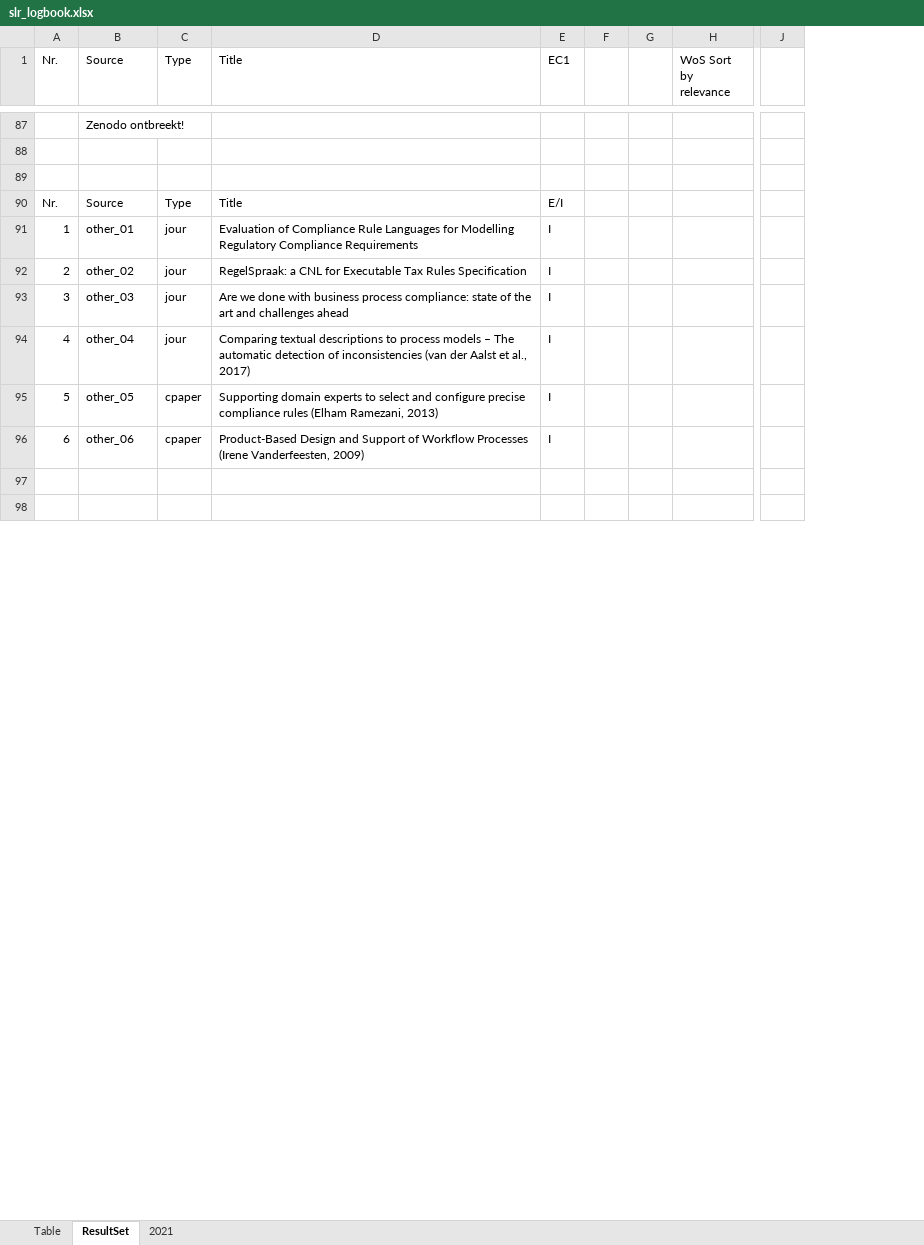
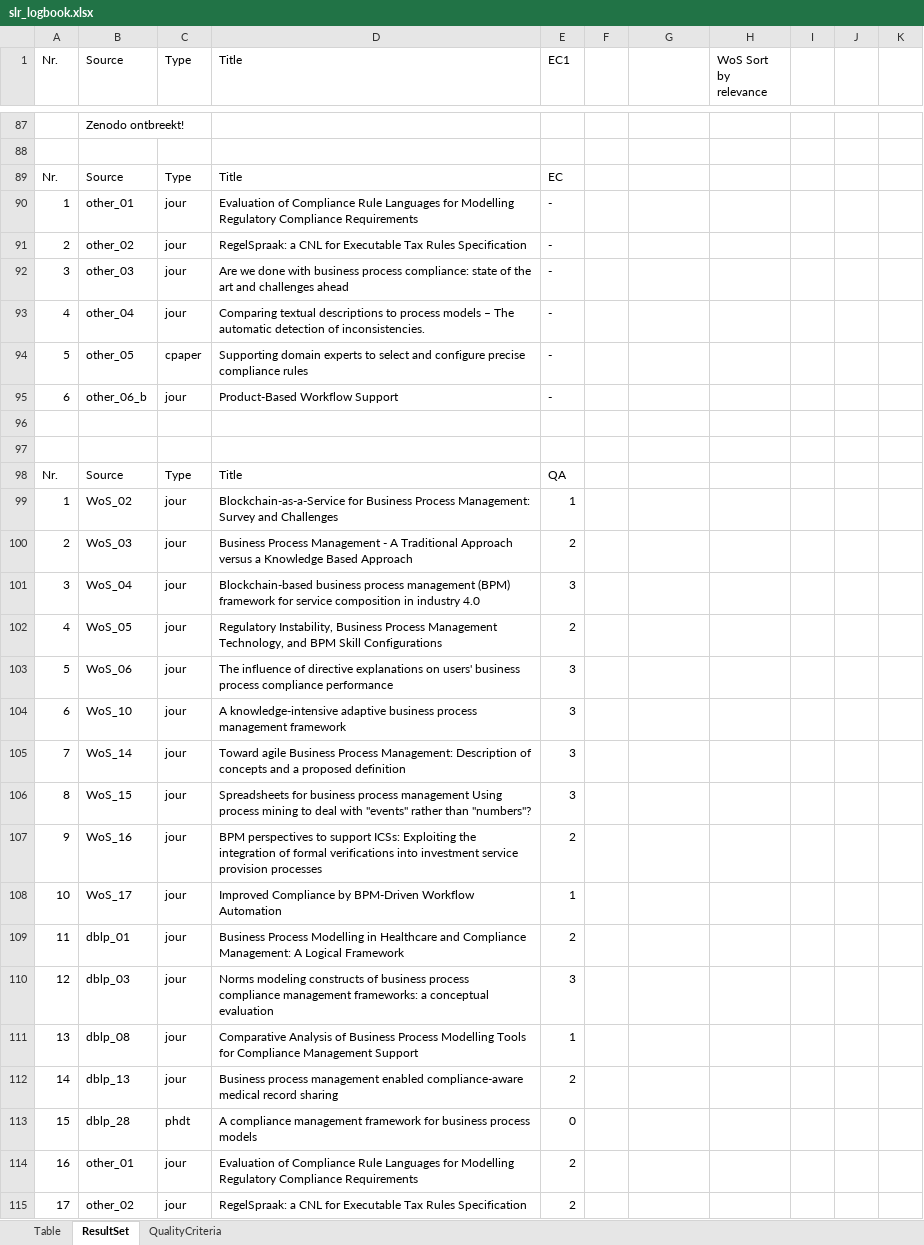
Before and after one commit to jan-ru/phd_kul, an Excel workbook: tables/slr_logbook.xlsx, sheet ResultSet, drawn as a sheet; only a part is shown, gaps mark what is left out; values as stored, in another font and other column widths than the file's, no cell formats; table styles not drawn; removed rows and columns are numbered as before the commit, all else as after; rows hold the shown columns only; the diff covers the shown part only; the diff names each change by its address in the sheet, - before the commit and + after, or states it on an @@ line.

```diff
--- a/tables/slr_logbook.xlsx (sheet ResultSet)
+++ b/tables/slr_logbook.xlsx (sheet ResultSet)
-sheet tab: 2021
+sheet tab: QualityCriteria
-column F, empty
-column G, empty
+column F, empty
+column H (WoS Sort by relevance), empty
+column I, empty
+column J, empty
+column K, empty
-column J, empty
-G1: WoS Sort by relevance
+G1: (empty)
-row 89: (empty)
-E89 (EC1): E/I
+E89 (EC1): EC
-E90:E95 (EC1): I
+E90:E95 (EC1): -
-D93 (Title): …detection of inconsistencies (van der Aalst et al., 2017)
+D93 (Title): …detection of inconsistencies.
-D94 (Title): …compliance rules (Elham Ramezani, 2013)
+D94 (Title): …compliance rules
-B95 (Source): other_06
+B95 (Source): other_06_b
-C95 (Type): cpaper
+C95 (Type): jour
-D95 (Title): Product-Based Design and Support of Workflow Processes (Irene Vanderfeesten, 2009)
+D95 (Title): Product-Based Workflow Support
+row 98: Nr. | Source | Type | Title | QA
+row 99: 1 | WoS_02 | jour | Blockchain-as-a-Service for Business Process Management: Survey and Challenges | 1
+row 100: 2 | WoS_03 | jour | Business Process Management - A Traditional Approach versus a Knowledge Based Approach | 2
+row 101: 3 | WoS_04 | jour | Blockchain-based business process management (BPM) framework for service composition in industry 4.0 | 3
+row 102: 4 | WoS_05 | jour | Regulatory Instability, Business Process Management Technology, and BPM Skill Configurations | 2
+row 103: 5 | WoS_06 | jour | The influence of directive explanations on users' business process compliance performance | 3
+row 104: 6 | WoS_10 | jour | A knowledge-intensive adaptive business process management framework | 3
+row 105: 7 | WoS_14 | jour | Toward agile Business Process Management: Description of concepts and a proposed definition | 3
+row 106: 8 | WoS_15 | jour | Spreadsheets for business process management Using process mining to deal with "events" rather than "numbers"? | 3
+row 107: 9 | WoS_16 | jour | BPM perspectives to support ICSs: Exploiting the integration of formal verifications into investment service provision processes | 2
+row 108: 10 | WoS_17 | jour | Improved Compliance by BPM-Driven Workflow Automation | 1
+row 109: 11 | dblp_01 | jour | Business Process Modelling in Healthcare and Compliance Management: A Logical Framework | 2
+row 110: 12 | dblp_03 | jour | Norms modeling constructs of business process compliance management frameworks: a conceptual evaluation | 3
+row 111: 13 | dblp_08 | jour | Comparative Analysis of Business Process Modelling Tools for Compliance Management Support | 1
+row 112: 14 | dblp_13 | jour | Business process management enabled compliance-aware medical record sharing | 2
+row 113: 15 | dblp_28 | phdt | A compliance management framework for business process models | 0
+row 114: 16 | other_01 | jour | Evaluation of Compliance Rule Languages for Modelling Regulatory Compliance Requirements | 2
+row 115: 17 | other_02 | jour | RegelSpraak: a CNL for Executable Tax Rules Specification | 2
```
Also changed, not shown: 12 added rows, 20 removed rows, 15 added columns and 73 edited cells elsewhere in this sheet, sheet Table, cell formats, 9 other files.
